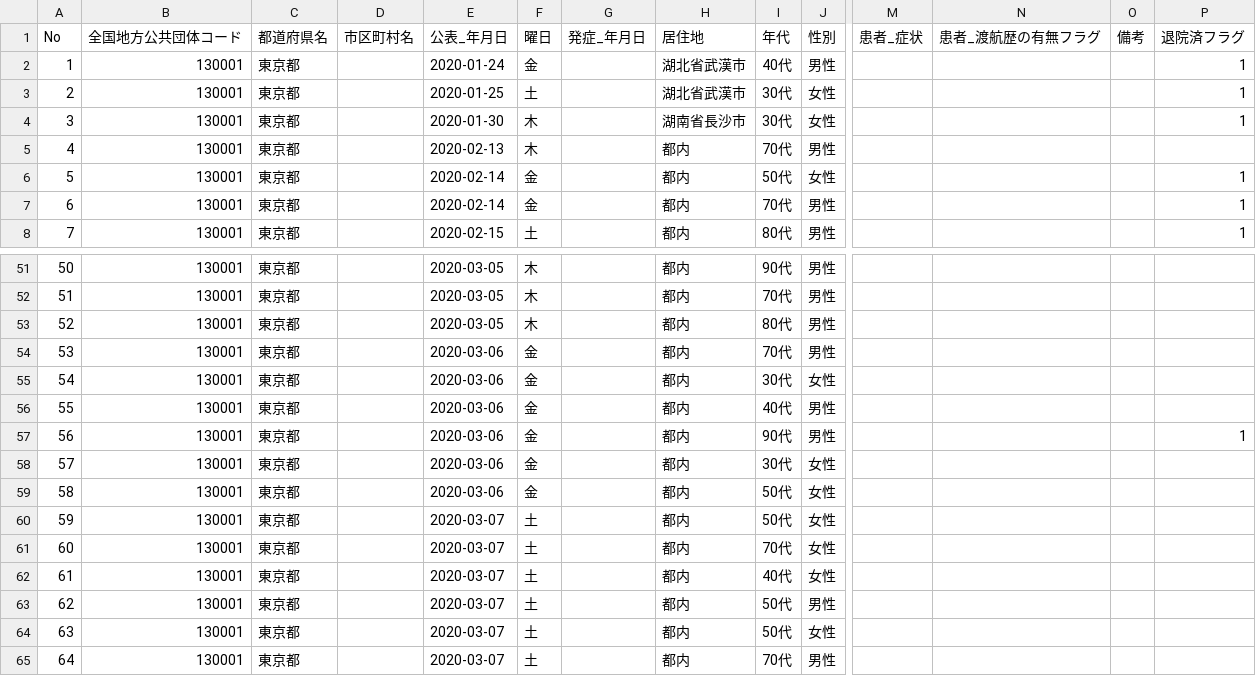
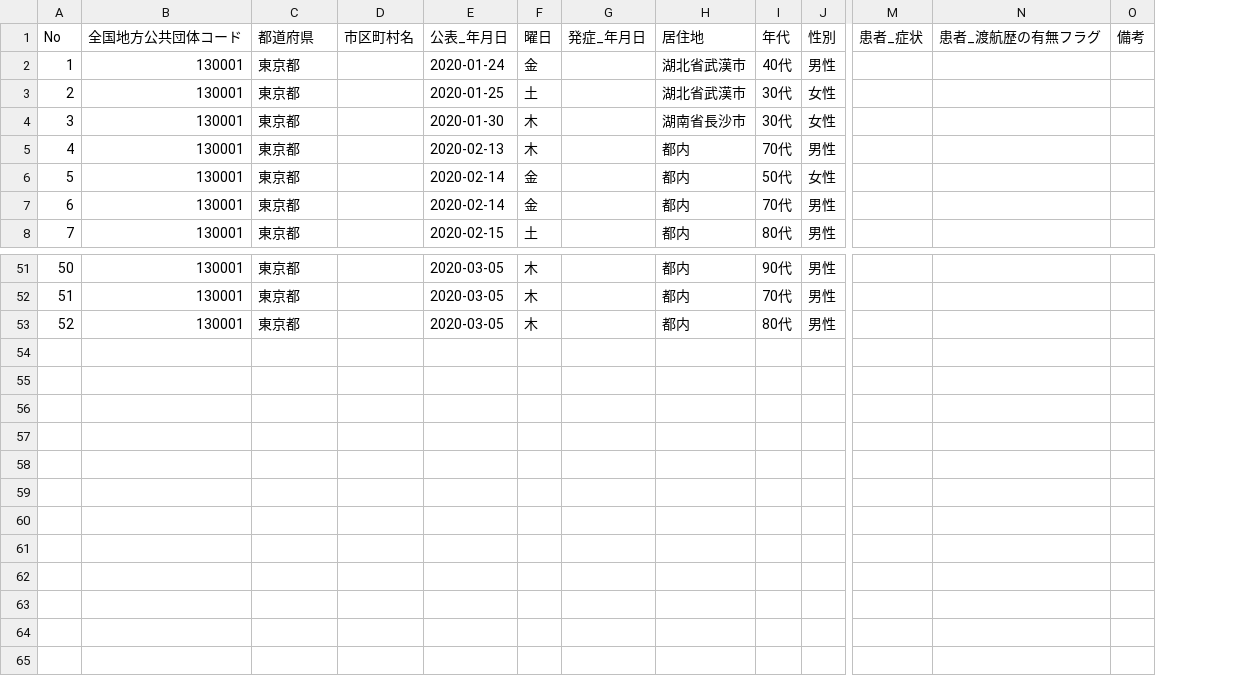
Before and after one commit to yasu/covid19, a CSV file: data/130001_tokyo_covid19_patients.csv, drawn as a sheet; only a part is shown, gaps mark what is left out; rows hold the shown columns only; the diff names each change by its address in the sheet, - before the commit and + after, or states it on an @@ line.

```diff
--- a/data/130001_tokyo_covid19_patients.csv
+++ b/data/130001_tokyo_covid19_patients.csv
-column P (退院済フラグ), rows 2-8: 1 | 1 | 1 |  | 1 | 1 | 1
-C1: 都道府県名
+C1: 都道府県
-row 54: 53 | 130001 | 東京都 |  | 2020-03-06 | 金 |  | 都内 | 70代 | 男性
-row 55: 54 | 130001 | 東京都 |  | 2020-03-06 | 金 |  | 都内 | 30代 | 女性
-row 56: 55 | 130001 | 東京都 |  | 2020-03-06 | 金 |  | 都内 | 40代 | 男性
-row 57: 56 | 130001 | 東京都 |  | 2020-03-06 | 金 |  | 都内 | 90代 | 男性 |  |  |  | 1
-row 58: 57 | 130001 | 東京都 |  | 2020-03-06 | 金 |  | 都内 | 30代 | 女性
-row 59: 58 | 130001 | 東京都 |  | 2020-03-06 | 金 |  | 都内 | 50代 | 女性
-row 60: 59 | 130001 | 東京都 |  | 2020-03-07 | 土 |  | 都内 | 50代 | 女性
-row 61: 60 | 130001 | 東京都 |  | 2020-03-07 | 土 |  | 都内 | 70代 | 女性
-row 62: 61 | 130001 | 東京都 |  | 2020-03-07 | 土 |  | 都内 | 40代 | 女性
-row 63: 62 | 130001 | 東京都 |  | 2020-03-07 | 土 |  | 都内 | 50代 | 男性
-row 64: 63 | 130001 | 東京都 |  | 2020-03-07 | 土 |  | 都内 | 50代 | 女性
-row 65: 64 | 130001 | 東京都 |  | 2020-03-07 | 土 |  | 都内 | 70代 | 男性
```
Also changed, not shown: 42 other files.
